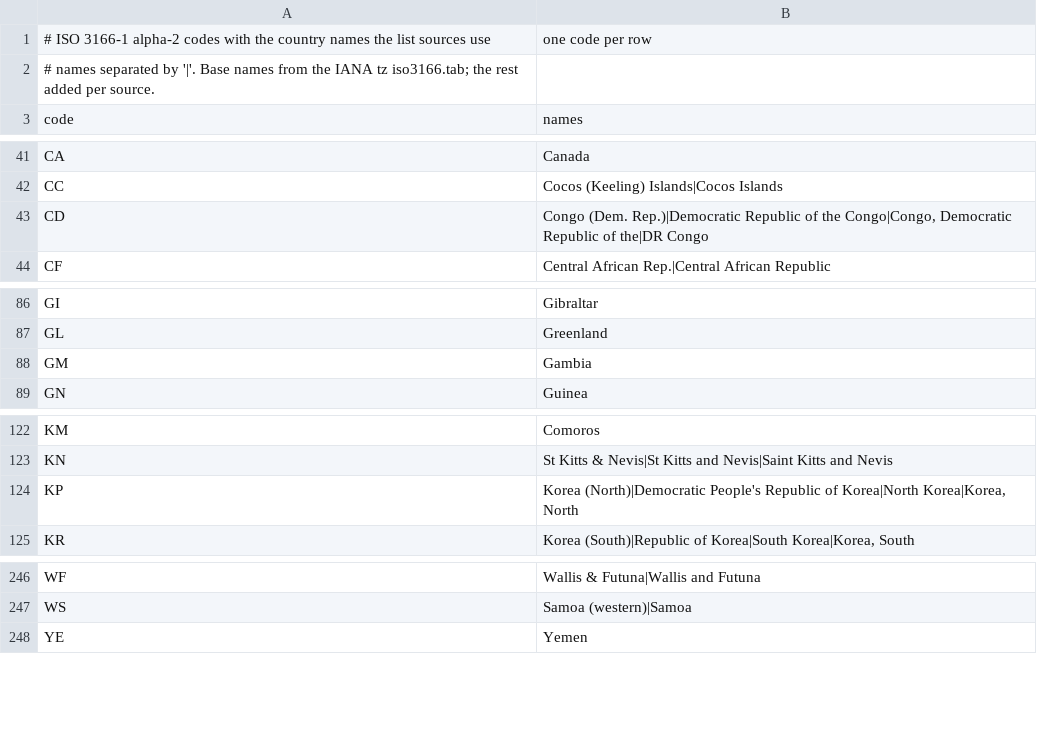
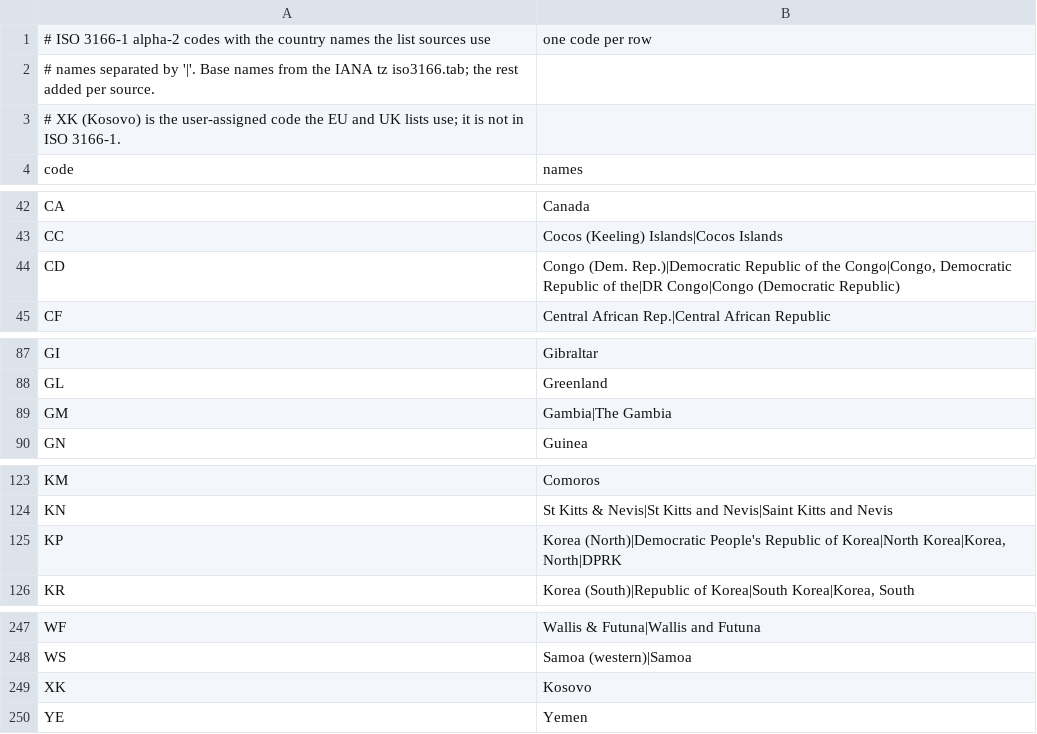
Before and after one commit to OmarIbannez/xolotl, a CSV file: src/xolotl/modules/screening/data/countries.csv, drawn as a sheet; only a part is shown, gaps mark what is left out; the diff covers the shown part only.

Commit message:
feat(screening): UK sanctions list and SAT 69-B parsers
Adds the FCDO UK Sanctions List XML parser (uk-sl-xml/1) and the SAT
Article 69-B CSV parser (sat-69b-csv/1), plan task T3, both registered
in parse(). Each has a trimmed real fixture with its source, retrieval
date and hash, and a golden.

UK: Name6 is the surname of a person or the whole name of an entity or
ship; the first non-empty primary name leads and further primaries,
variations, aliases and non-Latin names follow. Birth dates accept dd,
mm and 00 as unknown parts; one that is still not a date is dropped with
a warning, since refusing the list over a qualifier would stop
ingestion. Identifier cells are free text, so numbers are extracted from
them; IMO numbers lose their prefix; a ship's flag is its nationality.

SAT 69-B: the RFC is the key and an RFC identifier, its length gives the
entity type, and several proceedings for one RFC merge into one entry
with the most severe status, kept screenable while any proceeding keeps
it listed. Court-suppressed rows are skipped, ruling annotations after
"//" are dropped from names and "ANTES" former names become aliases.
UTF-8 input is accepted and a file damaged by a wrong re-encoding is
refused.

countries.csv gains the UK spellings and XK for Kosovo, and
.gitattributes keeps the list fixtures byte for byte.

```diff
--- a/src/xolotl/modules/screening/data/countries.csv
+++ b/src/xolotl/modules/screening/data/countries.csv
@@ -2,2 +2,3 @@
 # names separated by '|'. Base names from the IANA tz iso3166.tab; the rest added per source.
+# XK (Kosovo) is the user-assigned code the EU and UK lists use; it is not in ISO 3166-1.
 code,names
@@ -42,3 +43,3 @@ CA,"Canada"
 CC,"Cocos (Keeling) Islands|Cocos Islands"
-CD,"Congo (Dem. Rep.)|Democratic Republic of the Congo|Congo, Democratic Republic of the|DR Congo"
+CD,"Congo (Dem. Rep.)|Democratic Republic of the Congo|Congo, Democratic Republic of the|DR Congo|Congo (Democratic Republic)"
 CF,"Central African Rep.|Central African Republic"
@@ -87,3 +88,3 @@ GI,"Gibraltar"
 GL,"Greenland"
-GM,"Gambia"
+GM,"Gambia|The Gambia"
 GN,"Guinea"
@@ -123,3 +124,3 @@ KM,"Comoros"
 KN,"St Kitts & Nevis|St Kitts and Nevis|Saint Kitts and Nevis"
-KP,"Korea (North)|Democratic People's Republic of Korea|North Korea|Korea, North"
+KP,"Korea (North)|Democratic People's Republic of Korea|North Korea|Korea, North|DPRK"
 KR,"Korea (South)|Republic of Korea|South Korea|Korea, South"
@@ -247,2 +248,3 @@ WF,"Wallis & Futuna|Wallis and Futuna"
 WS,"Samoa (western)|Samoa"
+XK,"Kosovo"
 YE,"Yemen"
```
Also changed, not shown: 1 edited cell elsewhere in this file, 12 other files.
